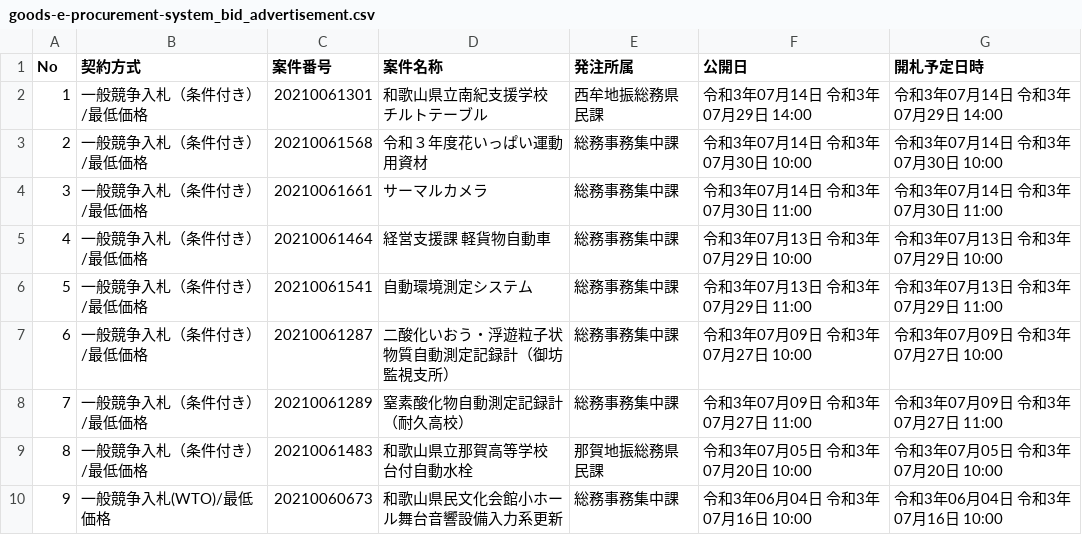
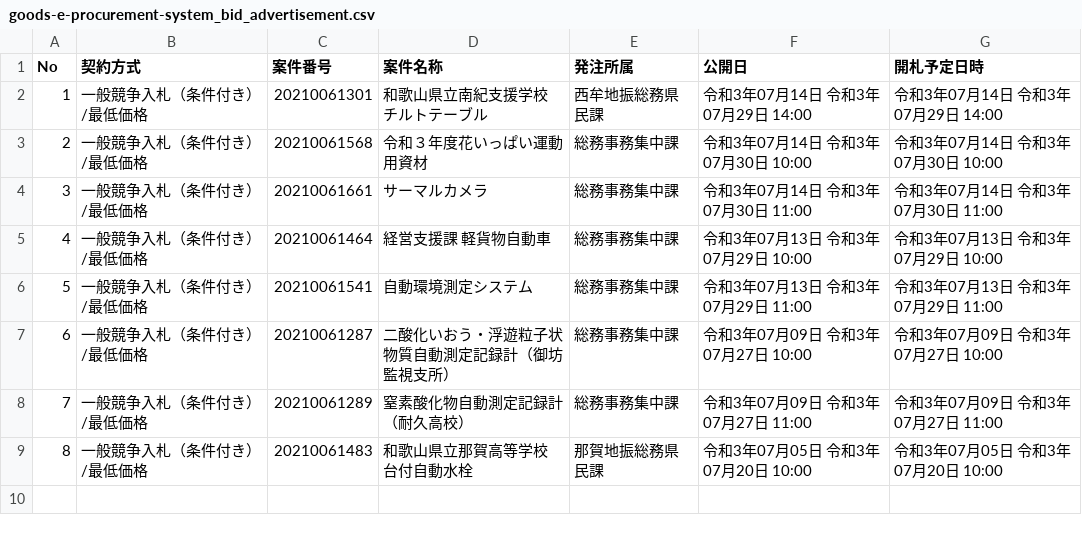
Before and after one commit to wakayama-pref-org/goods-e-procurement-system_bid_advertisement, a CSV file: csv/goods-e-procurement-system_bid_advertisement.csv, drawn as a sheet.

```diff
--- a/csv/goods-e-procurement-system_bid_advertisement.csv
+++ b/csv/goods-e-procurement-system_bid_advertisement.csv
@@ -9,2 +9 @@
 "8","一般競争入札（条件付き）/最低価格","20210061483","和歌山県立那賀高等学校　台付自動水栓","那賀地振総務県民課","令和3年07月05日 令和3年07月20日 10:00","令和3年07月05日 令和3年07月20日 10:00"
-"9","一般競争入札(WTO)/最低価格","20210060673","和歌山県民文化会館小ホール舞台音響設備入力系更新","総務事務集中課","令和3年06月04日 令和3年07月16日 10:00","令和3年06月04日 令和3年07月16日 10:00"
```
Also changed, not shown: 1 other file.
